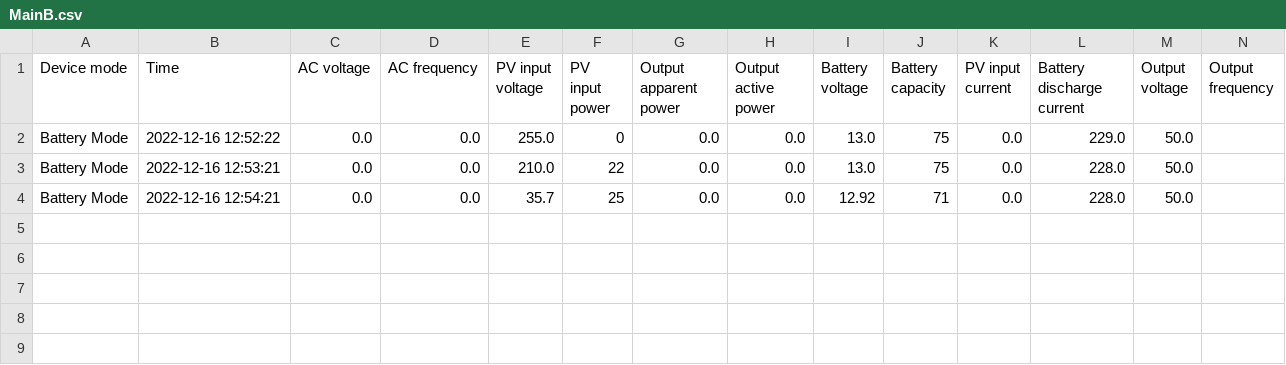
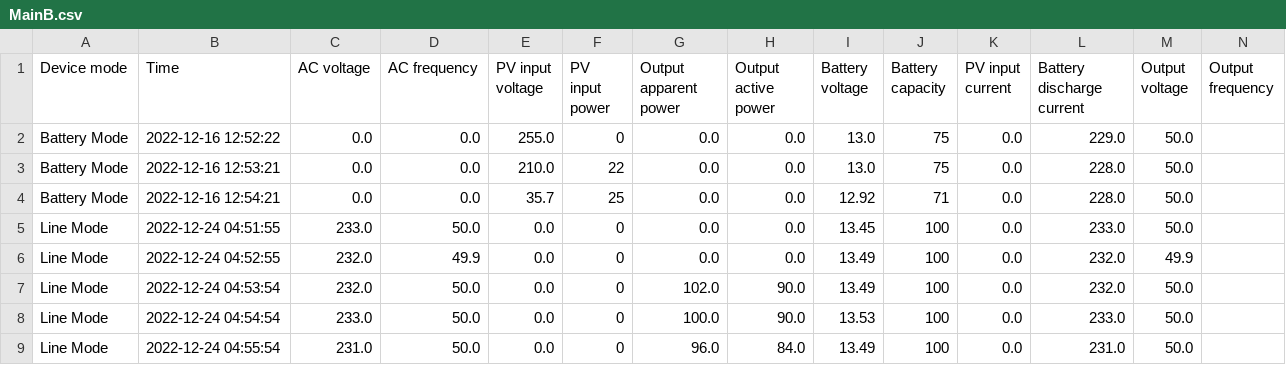
Before and after one commit to tobekill/testGrid24, a CSV file: MainB.csv, drawn as a sheet; the diff names each change by its address in the sheet, - before the commit and + after, or states it on an @@ line.

Commit message:
Update MainB.csv

```diff
--- a/MainB.csv
+++ b/MainB.csv
+row 5: Line Mode | 2022-12-24 04:51:55 | 233.0 | 50.0 | 0.0 | 0 | 0.0 | 0.0 | 13.45 | 100 | 0.0 | 233.0 | 50.0
+row 6: Line Mode | 2022-12-24 04:52:55 | 232.0 | 49.9 | 0.0 | 0 | 0.0 | 0.0 | 13.49 | 100 | 0.0 | 232.0 | 49.9
+row 7: Line Mode | 2022-12-24 04:53:54 | 232.0 | 50.0 | 0.0 | 0 | 102.0 | 90.0 | 13.49 | 100 | 0.0 | 232.0 | 50.0
+row 8: Line Mode | 2022-12-24 04:54:54 | 233.0 | 50.0 | 0.0 | 0 | 100.0 | 90.0 | 13.53 | 100 | 0.0 | 233.0 | 50.0
+row 9: Line Mode | 2022-12-24 04:55:54 | 231.0 | 50.0 | 0.0 | 0 | 96.0 | 84.0 | 13.49 | 100 | 0.0 | 231.0 | 50.0
```
